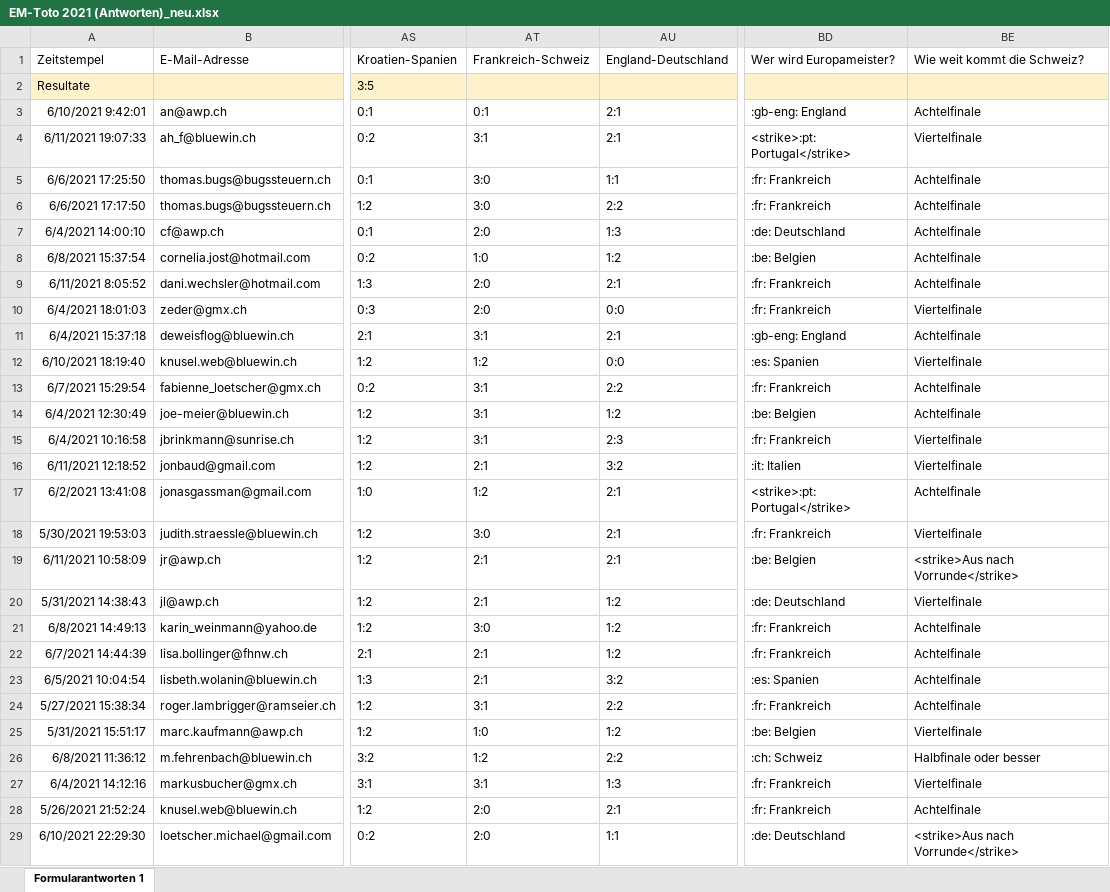
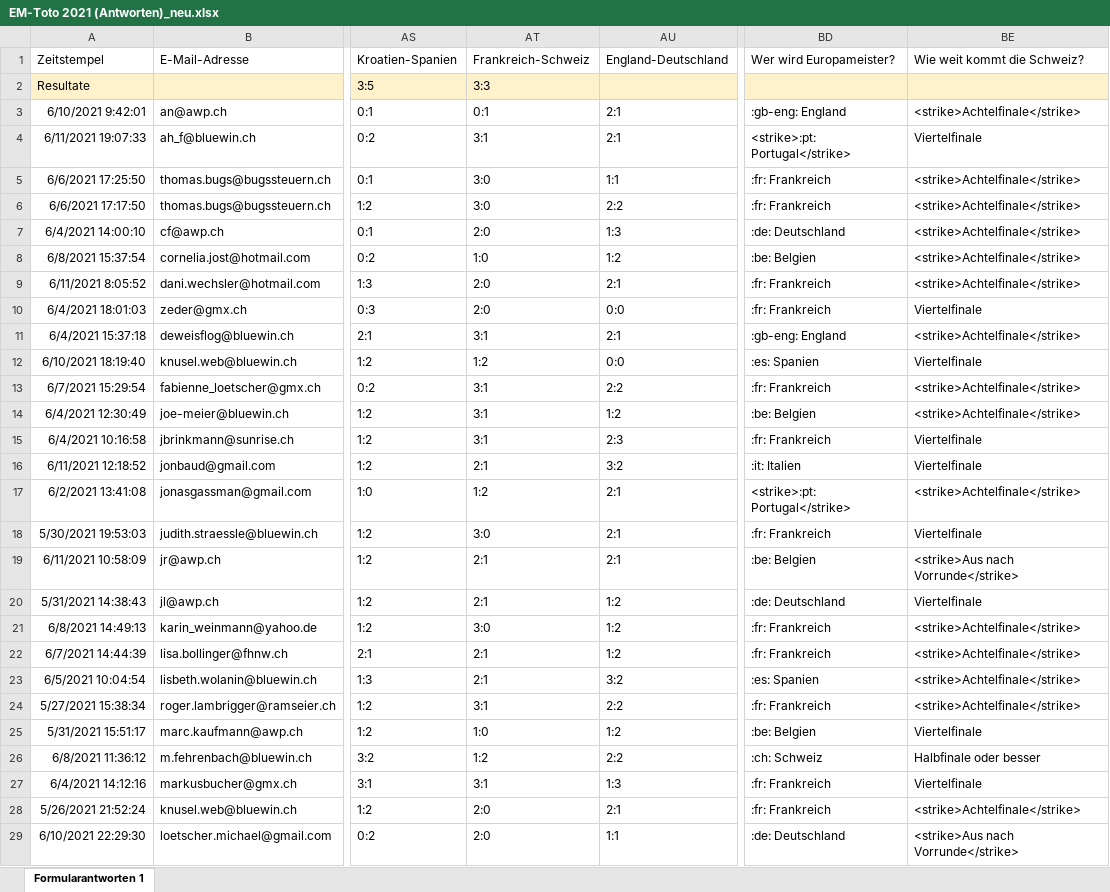
Before and after one commit to awp-finanznachrichten/em-toto-2021, an Excel workbook: Tipps/EM-Toto 2021 (Antworten)_neu.xlsx, sheet Formularantworten 1, drawn as a sheet; only a part is shown, gaps mark what is left out; values as stored, in another font and other column widths than the file's, no borders; the diff covers the shown part only; the diff names each change by its address in the sheet, - before the commit and + after, or states it on an @@ line.

```diff
--- a/Tipps/EM-Toto 2021 (Antworten)_neu.xlsx (sheet Formularantworten 1)
+++ b/Tipps/EM-Toto 2021 (Antworten)_neu.xlsx (sheet Formularantworten 1)
-AT2: (empty)
+AT2: 3:3
-BE3: Achtelfinale
+BE3: <strike>Achtelfinale</strike>
-BE5:BE9: Achtelfinale
+BE5:BE9: <strike>Achtelfinale</strike>
-BE11: Achtelfinale
+BE11: <strike>Achtelfinale</strike>
-BE13:BE14: Achtelfinale
+BE13:BE14: <strike>Achtelfinale</strike>
-BE17: Achtelfinale
+BE17: <strike>Achtelfinale</strike>
-BE21:BE24: Achtelfinale
+BE21:BE24: <strike>Achtelfinale</strike>
-BE28: Achtelfinale
+BE28: <strike>Achtelfinale</strike>
```
Also changed, not shown: 12 edited cells elsewhere in this sheet, 1 other file.
